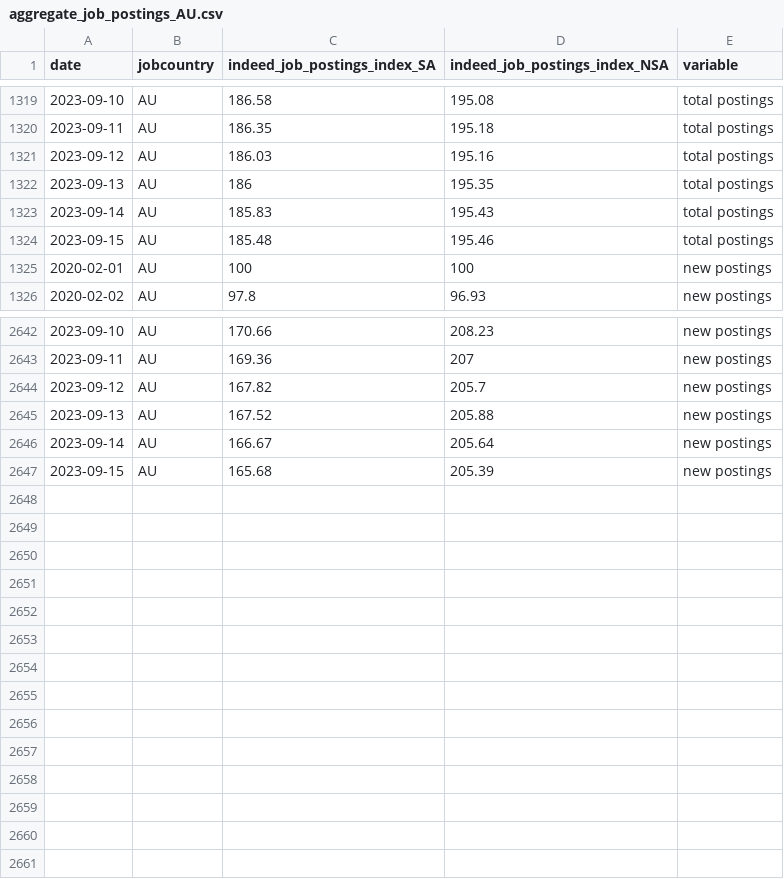
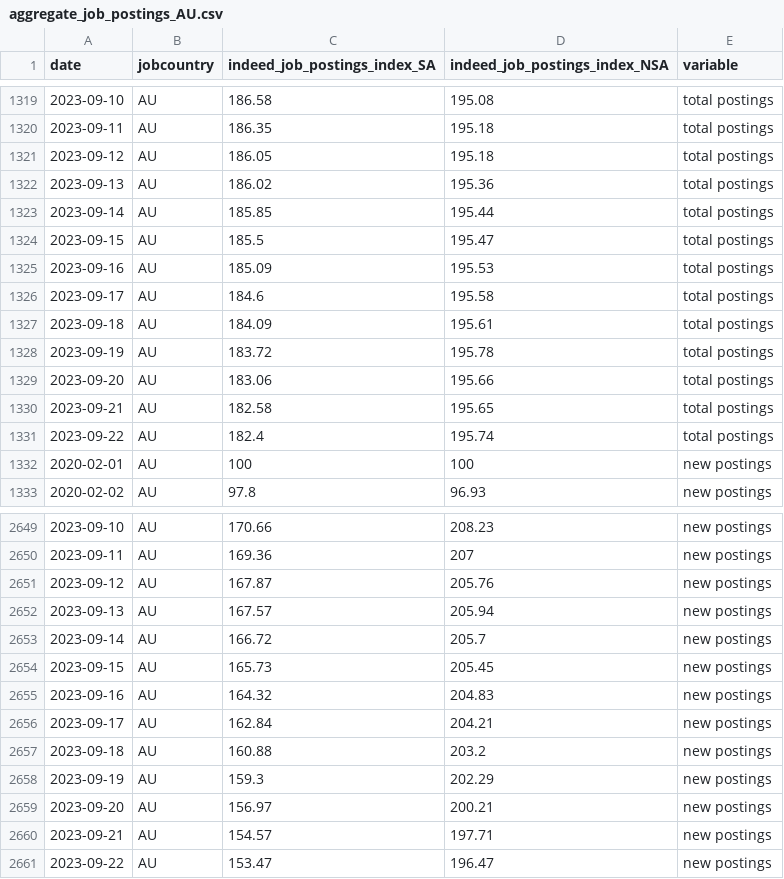
Before and after one commit to hiring-lab/job_postings_tracker, a CSV file: AU/aggregate_job_postings_AU.csv, drawn as a sheet; only a part is shown, gaps mark what is left out.

```diff
--- a/AU/aggregate_job_postings_AU.csv
+++ b/AU/aggregate_job_postings_AU.csv
@@ -1320,6 +1320,13 @@ date,jobcountry,indeed_job_postings_index_SA,indeed_job_postings_index_NSA,varia
 2023-09-11,AU,186.35,195.18,total postings
-2023-09-12,AU,186.03,195.16,total postings
-2023-09-13,AU,186,195.35,total postings
-2023-09-14,AU,185.83,195.43,total postings
-2023-09-15,AU,185.48,195.46,total postings
+2023-09-12,AU,186.05,195.18,total postings
+2023-09-13,AU,186.02,195.36,total postings
+2023-09-14,AU,185.85,195.44,total postings
+2023-09-15,AU,185.5,195.47,total postings
+2023-09-16,AU,185.09,195.53,total postings
+2023-09-17,AU,184.6,195.58,total postings
+2023-09-18,AU,184.09,195.61,total postings
+2023-09-19,AU,183.72,195.78,total postings
+2023-09-20,AU,183.06,195.66,total postings
+2023-09-21,AU,182.58,195.65,total postings
+2023-09-22,AU,182.4,195.74,total postings
 2020-02-01,AU,100,100,new postings
@@ -2643,5 +2650,12 @@ date,jobcountry,indeed_job_postings_index_SA,indeed_job_postings_index_NSA,varia
 2023-09-11,AU,169.36,207,new postings
-2023-09-12,AU,167.82,205.7,new postings
-2023-09-13,AU,167.52,205.88,new postings
-2023-09-14,AU,166.67,205.64,new postings
-2023-09-15,AU,165.68,205.39,new postings
+2023-09-12,AU,167.87,205.76,new postings
+2023-09-13,AU,167.57,205.94,new postings
+2023-09-14,AU,166.72,205.7,new postings
+2023-09-15,AU,165.73,205.45,new postings
+2023-09-16,AU,164.32,204.83,new postings
+2023-09-17,AU,162.84,204.21,new postings
+2023-09-18,AU,160.88,203.2,new postings
+2023-09-19,AU,159.3,202.29,new postings
+2023-09-20,AU,156.97,200.21,new postings
+2023-09-21,AU,154.57,197.71,new postings
+2023-09-22,AU,153.47,196.47,new postings
```
Also changed, not shown: CA/provincial_postings_ca.csv, DE/aggregate_job_postings_DE.csv, 15 other files.
